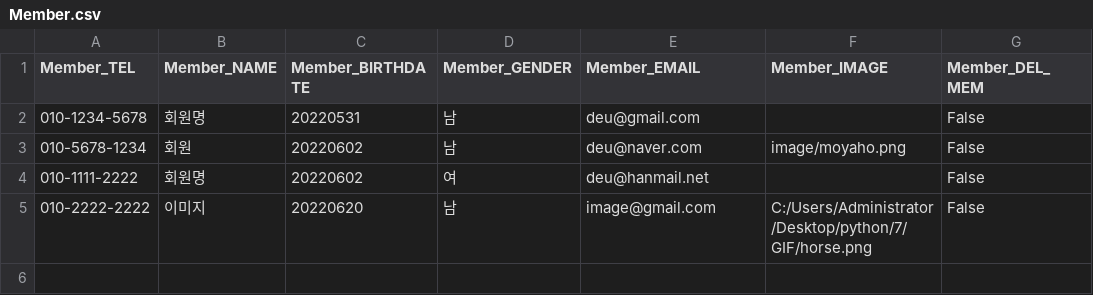
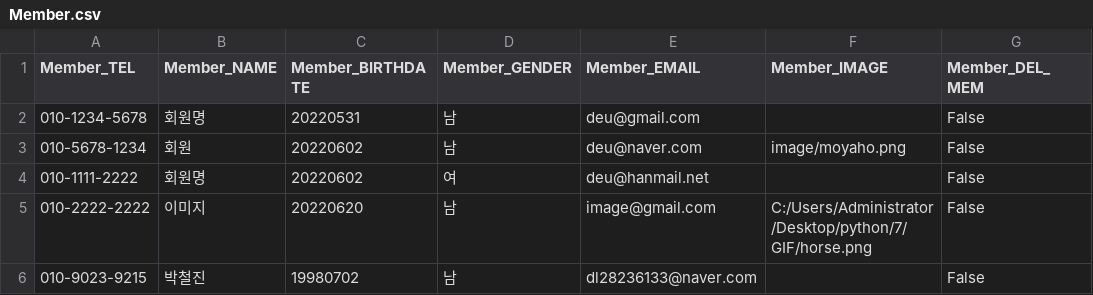
Before and after one commit to dl28236133/git_python3_4223, a CSV file: Member.csv, drawn as a sheet; the diff names each change by its address in the sheet, - before the commit and + after, or states it on an @@ line.

```diff
--- a/Member.csv
+++ b/Member.csv
+row 6: 010-9023-9215 | 박철진 | 19980702 | 남 | dl28236133@naver.com |  | False
```
Also changed, not shown: Book.csv, RENT.csv, 3 other files.
